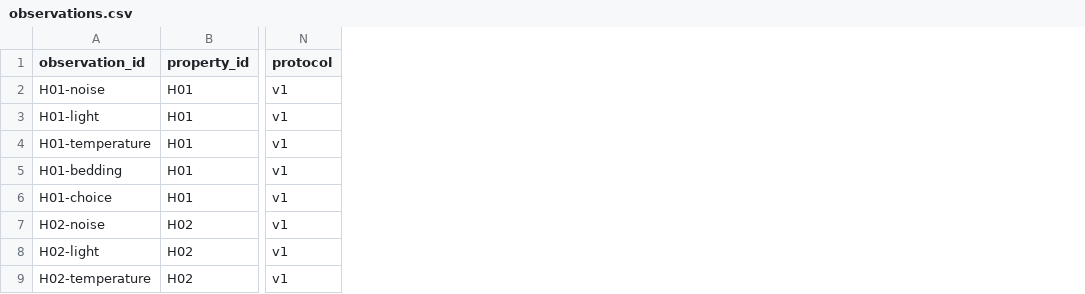
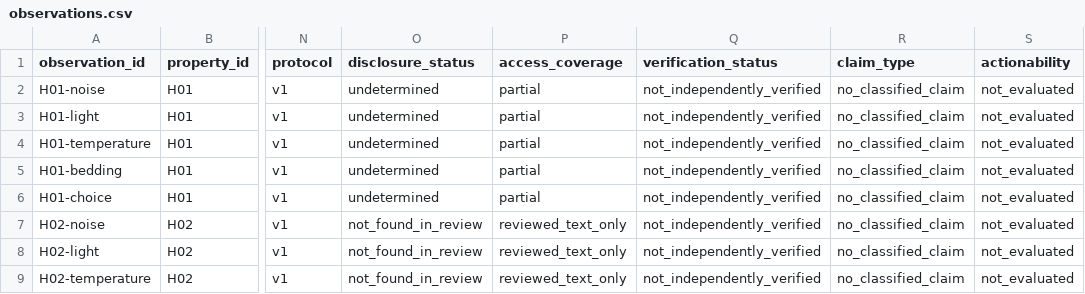
Before and after one commit to parsaara01-stack/sleep-is-the-product, a CSV file: data/observations.csv, drawn as a sheet; only a part is shown, gaps mark what is left out; the diff names each change by its address in the sheet, - before the commit and + after, or states it on an @@ line.

Commit message:
Separate disclosure and coverage fields [skip ci]

```diff
--- a/data/observations.csv
+++ b/data/observations.csv
+column O (disclosure_status), rows 2-9: undetermined | undetermined | undetermined | undetermined | undetermined | not_found_in_review | not_found_in_review | not_found_in_review
+column P (access_coverage), rows 2-9: partial | partial | partial | partial | partial | reviewed_text_only | reviewed_text_only | reviewed_text_only
+column Q (verification_status), rows 2-9: all not_independently_verified
+column R (claim_type), rows 2-9: all no_classified_claim
+column S (actionability), rows 2-9: all not_evaluated
```
Also changed, not shown: 2 other files.
